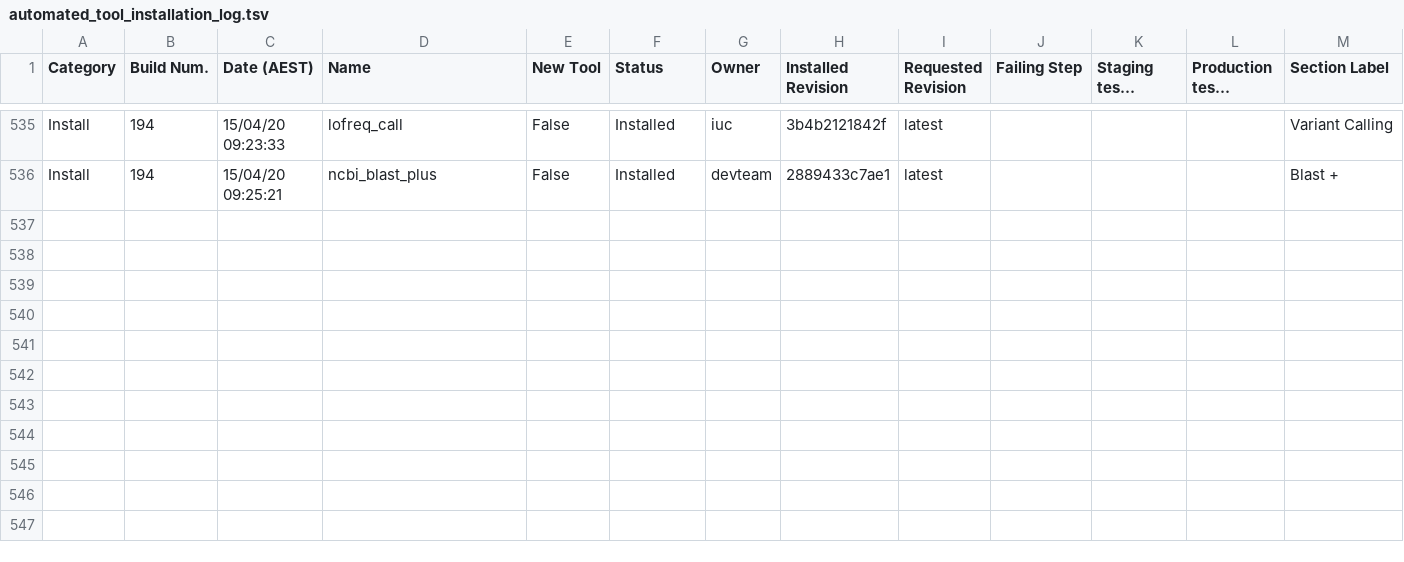
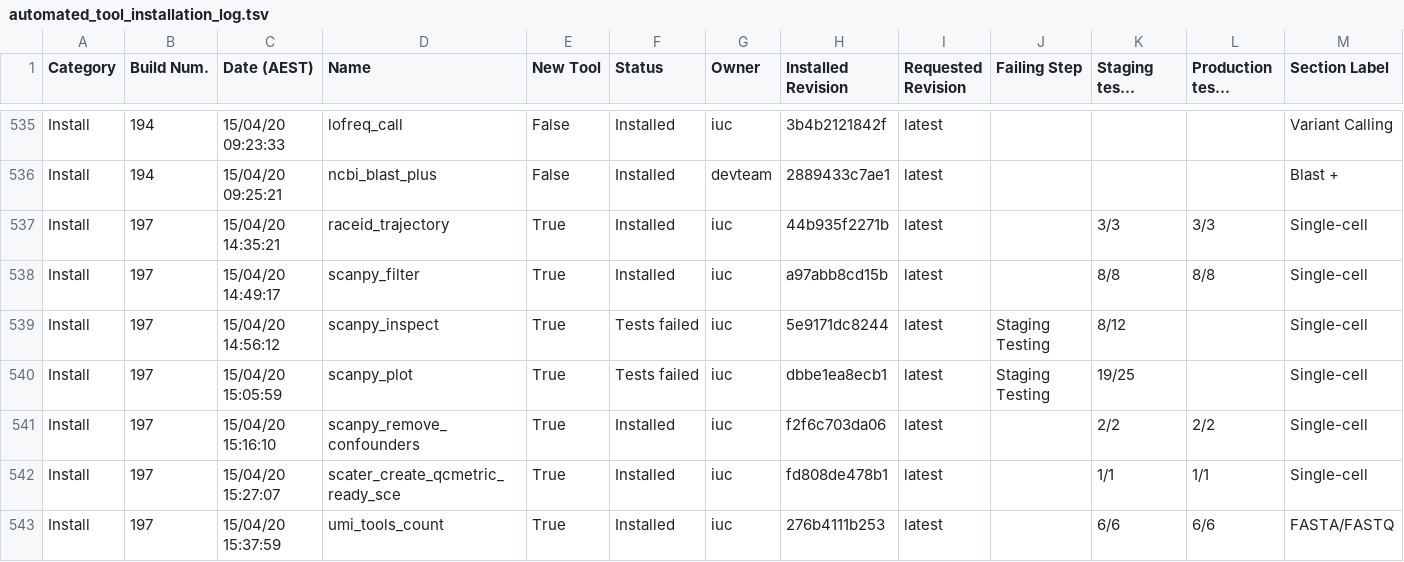
Before and after one commit to usegalaxy-au/usegalaxy-au-tools, a TSV file: automated_tool_installation_log.tsv, drawn as a sheet; only a part is shown, gaps mark what is left out; long unchanged cells end in …; rows hold the shown columns only; the diff names each change by its address in the sheet, - before the commit and + after, or states it on an @@ line.

Commit message:
Jenkins install build 197.

```diff
--- a/automated_tool_installation_log.tsv
+++ b/automated_tool_installation_log.tsv
+row 537: Install | 197 | 15/04/20 14:35:21 | raceid_trajectory | True | Installed | iuc | 44b935f2271b | latest |  | 3/3 | 3/3 | Single-cell
+row 538: Install | 197 | 15/04/20 14:49:17 | scanpy_filter | True | Installed | iuc | a97abb8cd15b | latest |  | 8/8 | 8/8 | Single-cell
+row 539: Install | 197 | 15/04/20 14:56:12 | scanpy_inspect | True | Tests failed | iuc | 5e9171dc8244 | latest | Staging Testing | 8/12 |  | Single-cell
+row 540: Install | 197 | 15/04/20 15:05:59 | scanpy_plot | True | Tests failed | iuc | dbbe1ea8ecb1 | latest | Staging Testing | 19/25 |  | Single-cell
+row 541: Install | 197 | 15/04/20 15:16:10 | scanpy_remove_confounders | True | Installed | iuc | f2f6c703da06 | latest |  | 2/2 | 2/2 | Single-cell
+row 542: Install | 197 | 15/04/20 15:27:07 | scater_create_qcmetric_ready_sce | True | Installed | iuc | fd808de478b1 | latest |  | 1/1 | 1/1 | Single-cell
+row 543: Install | 197 | 15/04/20 15:37:59 | umi_tools_count | True | Installed | iuc | 276b4111b253 | latest |  | 6/6 | 6/6 | FASTA/FASTQ
```
Also changed, not shown: 23 other files.
